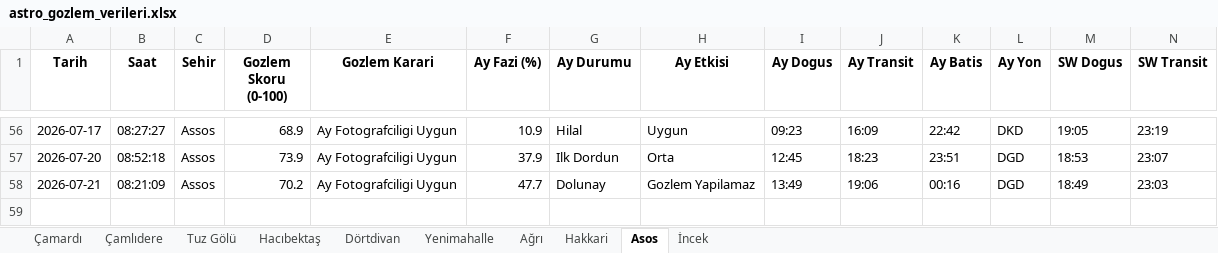
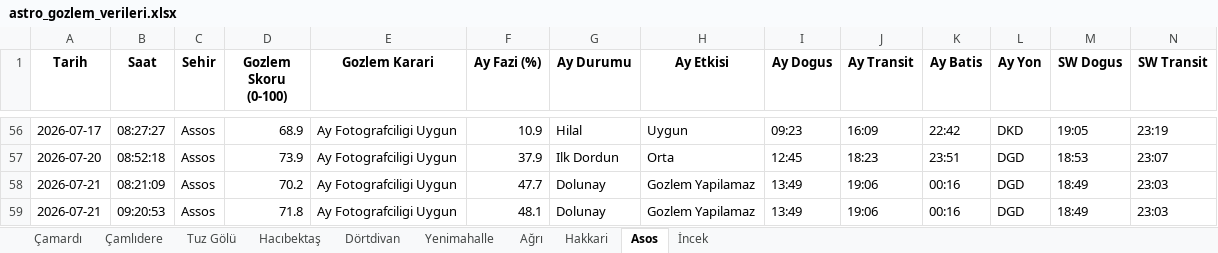
Before and after one commit to muhdogan-max/astro-gozlem, an Excel workbook: HavaTakip/astro_gozlem_verileri.xlsx, sheet Asos, drawn as a sheet; only a part is shown, gaps mark what is left out; values as stored, in another font and other column widths than the file's, no borders; rows hold the shown columns only; the diff names each change by its address in the sheet, - before the commit and + after, or states it on an @@ line.

Commit message:
Otomatik guncelleme: astro_gozlem_verileri.xlsx

```diff
--- a/HavaTakip/astro_gozlem_verileri.xlsx (sheet Asos)
+++ b/HavaTakip/astro_gozlem_verileri.xlsx (sheet Asos)
+row 59: 2026-07-21 | 09:20:53 | Assos | 71.8 | Ay Fotografciligi Uygun | 48.1 | Dolunay | Gozlem Yapilamaz | 13:49 | 19:06 | 00:16 | DGD | 18:49 | 23:03
```
Also changed, not shown: sheet Dörtdivan, sheet Hakkari, sheet Hacıbektaş, sheet Ağrı, sheet İncek, sheet Çamlıdere, 3 more sheets.
